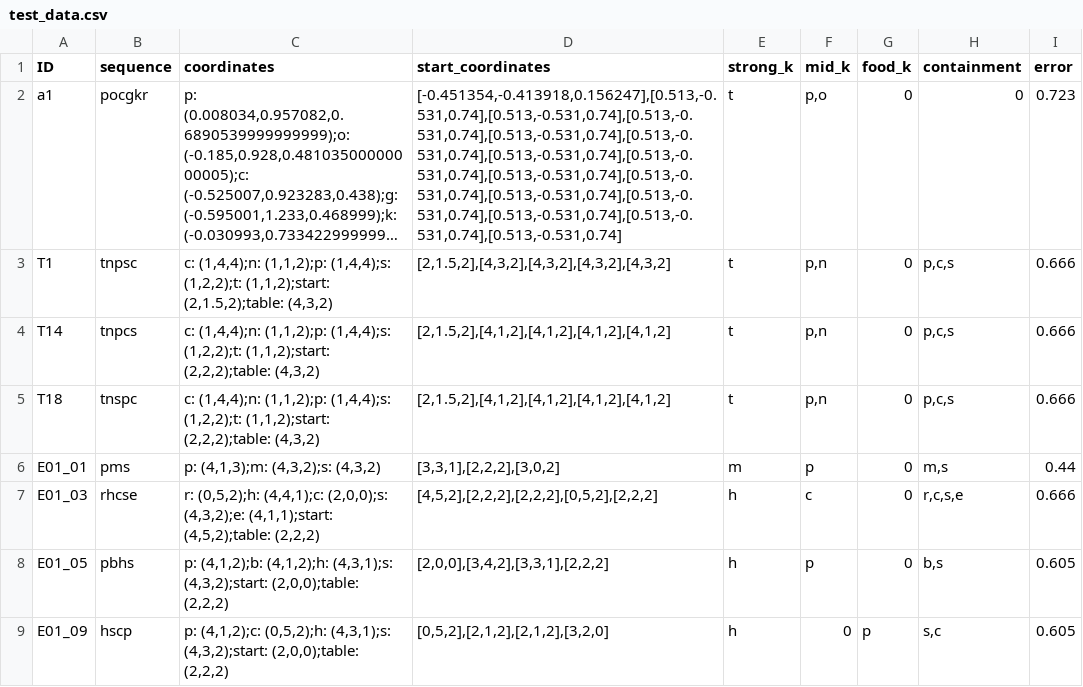
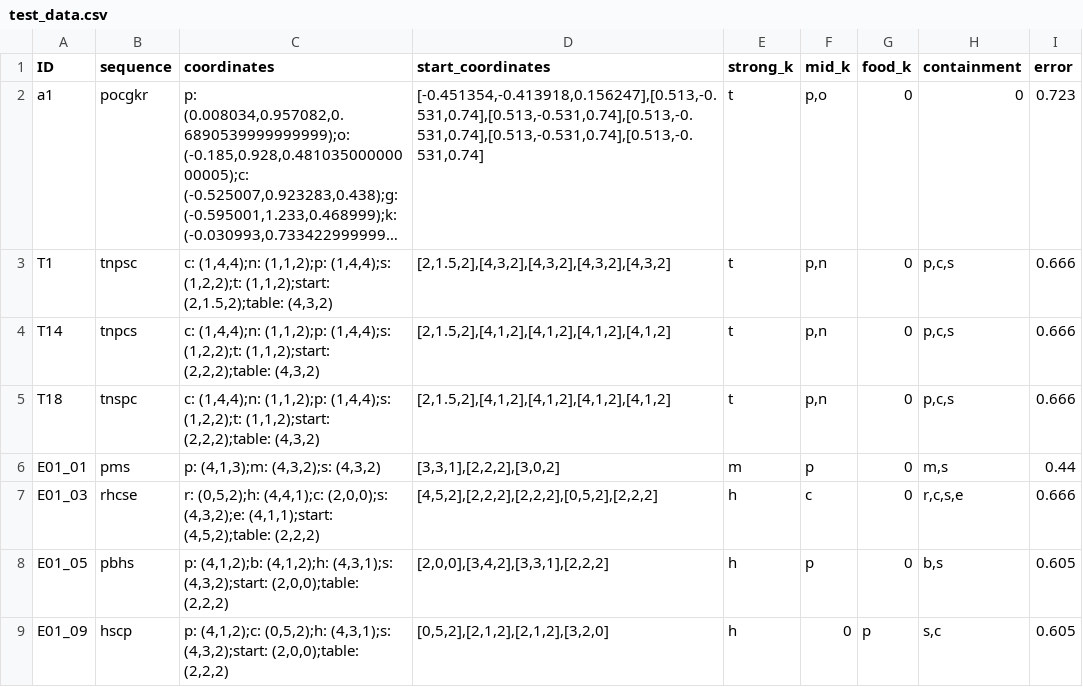
Before and after one commit to zauri/opportunistic_planning, a CSV file: test_data.csv, drawn as a sheet; only a part is shown; long unchanged cells end in …; the diff names each change by its address in the sheet, - before the commit and + after, or states it on an @@ line.

Commit message:
fix start coords

```diff
--- a/test_data.csv
+++ b/test_data.csv
-D2 (start_coordinates): [-0.451354,-0.413918,0.156247],[0.513,-0.531,0.74],[0.513,-0.531,0.74],[0.513,-0.531,0.74],[0.513,-0.531,0.74],[0.513,-0.531,0.74],[0.513,-0.531,0.74],[0.513,-0.531,0.74],[0.513,-0.531,0.74],[0.513,-0.531,0.74],[0.513,-0.531,0.74],[0.513,-0.531,0.74],[0.513,-0.531,0.74],[0.513,-0.531,0.74],[0.513,-0.531,0.74]
+D2 (start_coordinates): [-0.451354,-0.413918,0.156247],[0.513,-0.531,0.74],[0.513,-0.531,0.74],[0.513,-0.531,0.74],[0.513,-0.531,0.74],[0.513,-0.531,0.74]
```
